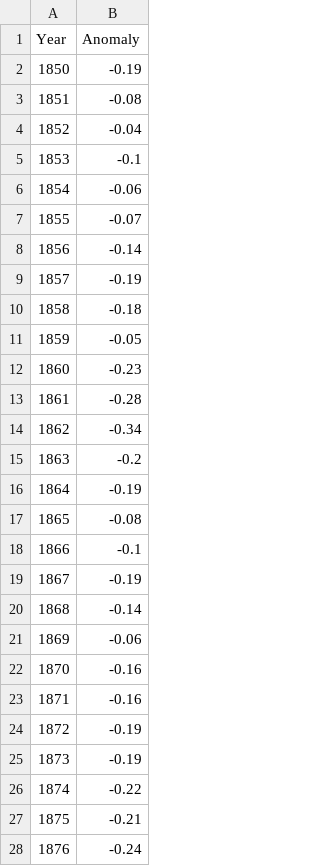
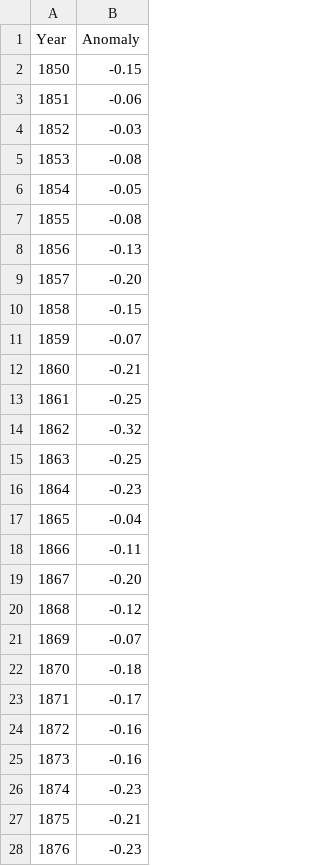
Before and after one commit to VaneV-24/Sonic-Weather, a CSV file: data/temperature.csv, drawn as a sheet; only a part is shown; the diff covers the shown part only.

Commit message:
changed temperature data points to more accurately use over a year instead of month

```diff
--- a/data/temperature.csv
+++ b/data/temperature.csv
@@ -1,28 +1,28 @@
 Year,Anomaly
-1850,-0.19
-1851,-0.08
-1852,-0.04
-1853,-0.1
-1854,-0.06
-1855,-0.07
-1856,-0.14
-1857,-0.19
-1858,-0.18
-1859,-0.05
-1860,-0.23
-1861,-0.28
-1862,-0.34
-1863,-0.2
-1864,-0.19
-1865,-0.08
-1866,-0.1
-1867,-0.19
-1868,-0.14
-1869,-0.06
-1870,-0.16
-1871,-0.16
-1872,-0.19
-1873,-0.19
-1874,-0.22
+1850,-0.15
+1851,-0.06
+1852,-0.03
+1853,-0.08
+1854,-0.05
+1855,-0.08
+1856,-0.13
+1857,-0.20
+1858,-0.15
+1859,-0.07
+1860,-0.21
+1861,-0.25
+1862,-0.32
+1863,-0.25
+1864,-0.23
+1865,-0.04
+1866,-0.11
+1867,-0.20
+1868,-0.12
+1869,-0.07
+1870,-0.18
+1871,-0.17
+1872,-0.16
+1873,-0.16
+1874,-0.23
 1875,-0.21
-1876,-0.24
+1876,-0.23
```
Also changed, not shown: 117 edited cells elsewhere in this file.
